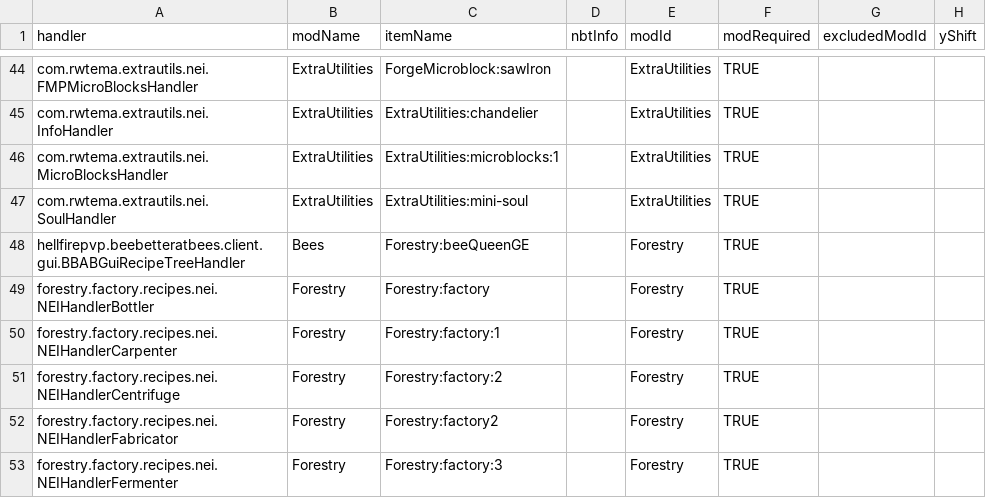
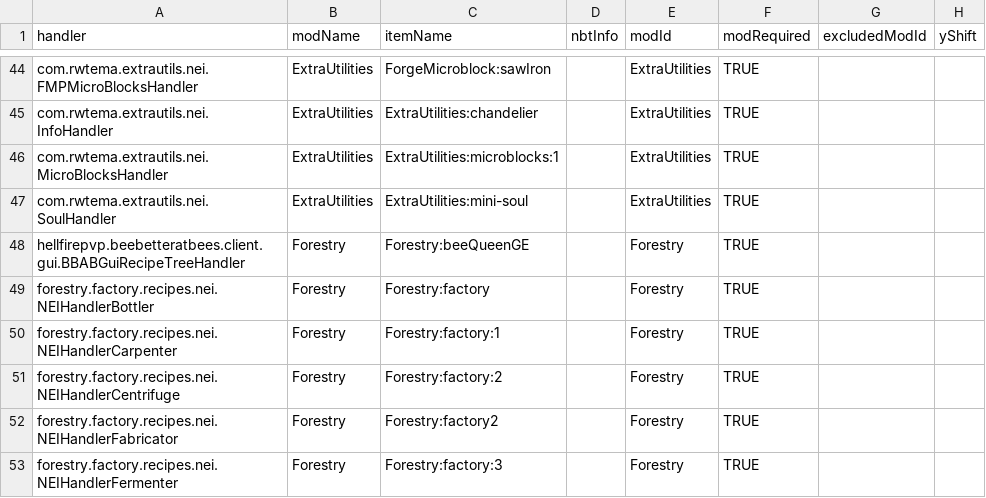
Before and after one commit to TeloDev/Telomerase, a CSV file: config/NEI/handlers.csv, drawn as a sheet; only a part is shown, gaps mark what is left out; the diff names each change by its address in the sheet, - before the commit and + after, or states it on an @@ line.

Commit message:
Update handlers.csv

```diff
--- a/config/NEI/handlers.csv
+++ b/config/NEI/handlers.csv
-B48 (modName): Bees
+B48 (modName): Forestry
```
